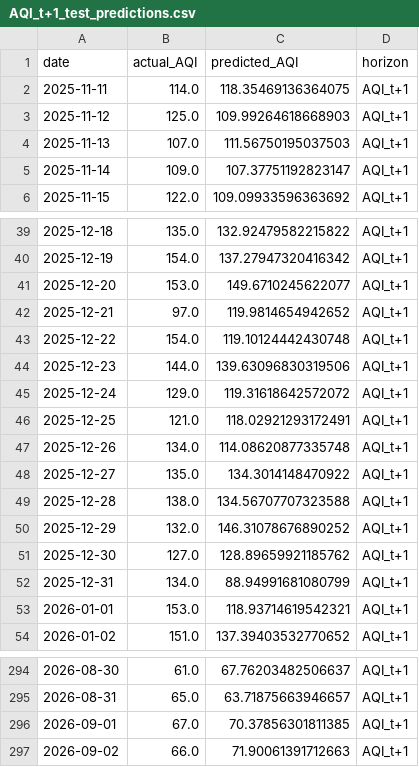
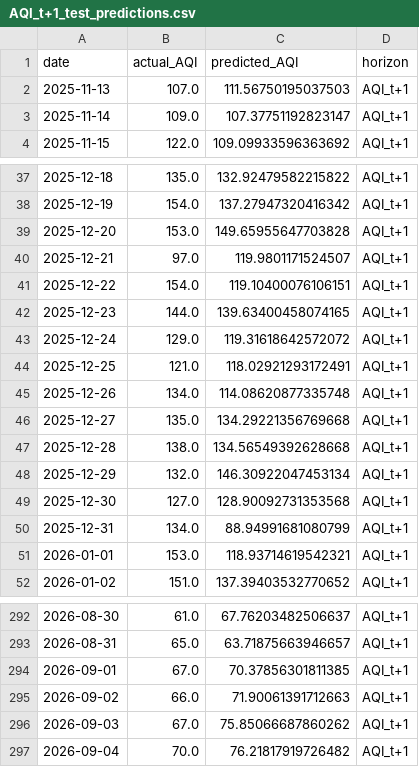
Before and after one commit to kashfi2312192/karachi-aqi-predictor, a CSV file: results/AQI_t+1_test_predictions.csv, drawn as a sheet; only a part is shown, gaps mark what is left out; the diff covers the shown part only.

```diff
--- a/results/AQI_t+1_test_predictions.csv
+++ b/results/AQI_t+1_test_predictions.csv
@@ -1,4 +1,2 @@
 date,actual_AQI,predicted_AQI,horizon
-2025-11-11,114.0,118.35469136364075,AQI_t+1
-2025-11-12,125.0,109.99264618668903,AQI_t+1
 2025-11-13,107.0,111.56750195037503,AQI_t+1
@@ -40,6 +38,6 @@ date,actual_AQI,predicted_AQI,horizon
 2025-12-19,154.0,137.27947320416342,AQI_t+1
-2025-12-20,153.0,149.6710245622077,AQI_t+1
-2025-12-21,97.0,119.9814654942652,AQI_t+1
-2025-12-22,154.0,119.10124442430748,AQI_t+1
-2025-12-23,144.0,139.63096830319506,AQI_t+1
+2025-12-20,153.0,149.65955647703828,AQI_t+1
+2025-12-21,97.0,119.9801171524507,AQI_t+1
+2025-12-22,154.0,119.10400076106151,AQI_t+1
+2025-12-23,144.0,139.63400458074165,AQI_t+1
 2025-12-24,129.0,119.31618642572072,AQI_t+1
@@ -47,6 +45,6 @@ date,actual_AQI,predicted_AQI,horizon
 2025-12-26,134.0,114.08620877335748,AQI_t+1
-2025-12-27,135.0,134.3014148470922,AQI_t+1
-2025-12-28,138.0,134.56707707323588,AQI_t+1
-2025-12-29,132.0,146.31078676890252,AQI_t+1
-2025-12-30,127.0,128.89659921185762,AQI_t+1
+2025-12-27,135.0,134.29221356769668,AQI_t+1
+2025-12-28,138.0,134.56549392628668,AQI_t+1
+2025-12-29,132.0,146.30922047453134,AQI_t+1
+2025-12-30,127.0,128.90092731353568,AQI_t+1
 2025-12-31,134.0,88.94991681080799,AQI_t+1
@@ -297 +295,3 @@ date,actual_AQI,predicted_AQI,horizon
 2026-09-02,66.0,71.90061391712663,AQI_t+1
+2026-09-03,67.0,75.85066687860262,AQI_t+1
+2026-09-04,70.0,76.21817919726482,AQI_t+1
```
Also changed, not shown: 13 edited cells elsewhere in this file, data/processed/latest_predictions.csv, results/AQI_t+2_test_predictions.csv, 2 other files.
